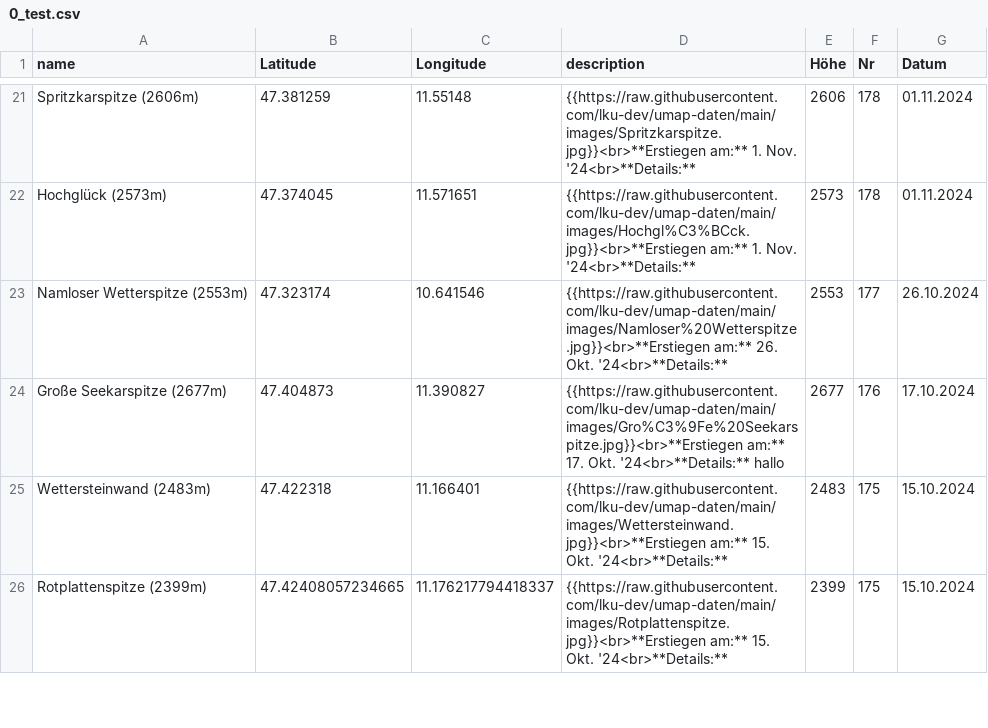
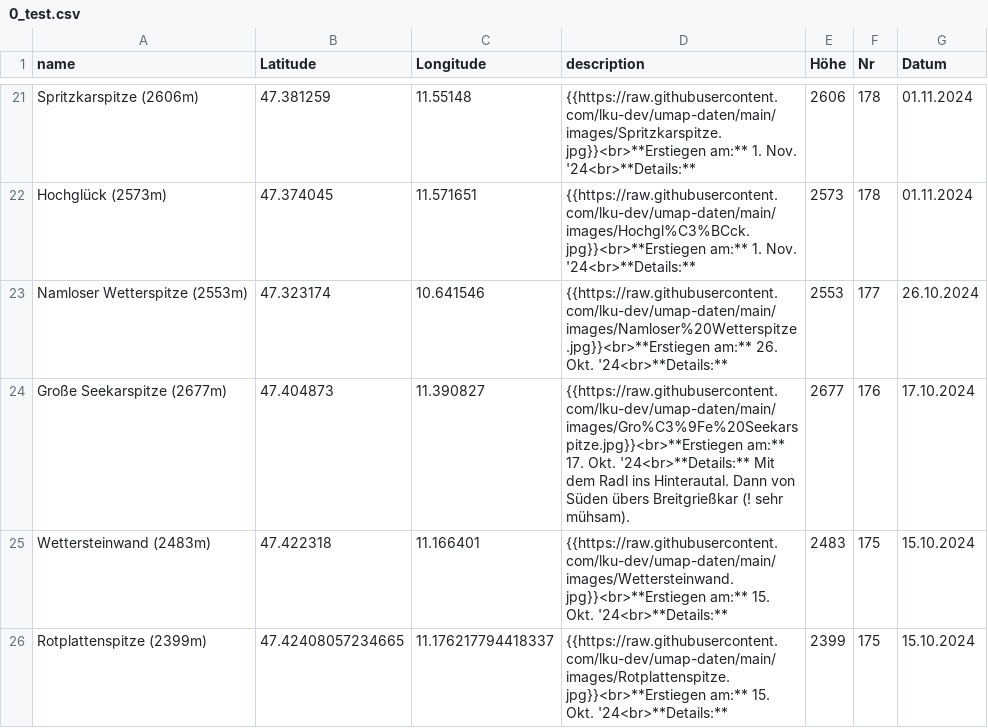
Before and after one commit to lku-dev/umap-daten, a CSV file: csv/0_test.csv, drawn as a sheet; only a part is shown, gaps mark what is left out.

Commit message:
Update CSV via App

```diff
--- a/csv/0_test.csv
+++ b/csv/0_test.csv
@@ -23,3 +23,3 @@ Hochglück (2573m)|47.374045|11.571651|"{{https://raw.githubusercontent.com/lku-
 Namloser Wetterspitze (2553m)|47.323174|10.641546|"{{https://raw.githubusercontent.com/lku-dev/umap-daten/main/images/Namloser%20Wetterspitze.jpg}}<br>**Erstiegen am:** 26. Okt. '24<br>**Details:** "|2553|177|26.10.2024
-Große Seekarspitze (2677m)|47.404873|11.390827|"{{https://raw.githubusercontent.com/lku-dev/umap-daten/main/images/Gro%C3%9Fe%20Seekarspitze.jpg}}<br>**Erstiegen am:** 17. Okt. '24<br>**Details:** hallo"|2677|176|17.10.2024
+Große Seekarspitze (2677m)|47.404873|11.390827|"{{https://raw.githubusercontent.com/lku-dev/umap-daten/main/images/Gro%C3%9Fe%20Seekarspitze.jpg}}<br>**Erstiegen am:** 17. Okt. '24<br>**Details:** Mit dem Radl ins Hinterautal. Dann von Süden übers Breitgrießkar (! sehr mühsam)."|2677|176|17.10.2024
 Wettersteinwand (2483m)|47.422318|11.166401|"{{https://raw.githubusercontent.com/lku-dev/umap-daten/main/images/Wettersteinwand.jpg}}<br>**Erstiegen am:** 15. Okt. '24<br>**Details:** "|2483|175|15.10.2024
```
